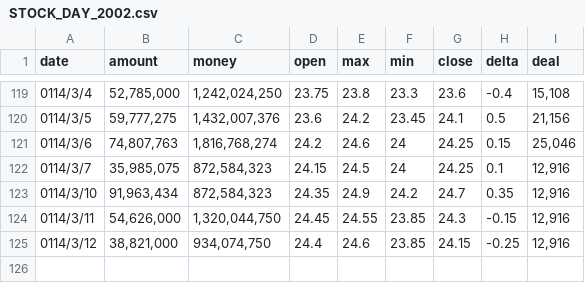
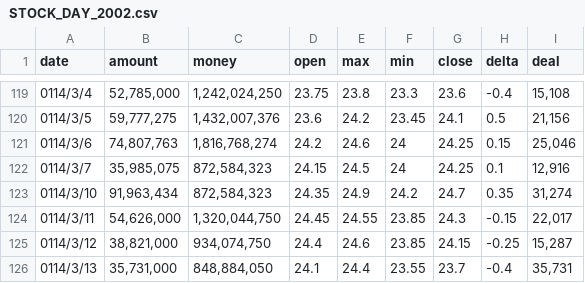
Before and after one commit to everpalm/TradePredictor, a CSV file: data/STOCK_DAY_2002.csv, drawn as a sheet; only a part is shown, gaps mark what is left out.

Commit message:
Feat: Add 3/13 trade data

```diff
--- a/data/STOCK_DAY_2002.csv
+++ b/data/STOCK_DAY_2002.csv
@@ -122,4 +122,5 @@ date,amount,money,open,max,min,close,delta,deal
 0114/3/7,"35,985,075","872,584,323",24.15,24.5,24,24.25,0.1,"12,916"
-0114/3/10,"91,963,434","872,584,323",24.35,24.9,24.2,24.7,0.35,"12,916"
-0114/3/11,"54,626,000","1,320,044,750",24.45,24.55,23.85,24.3,-0.15,"12,916"
-0114/3/12,"38,821,000","934,074,750",24.4,24.6,23.85,24.15,-0.25,"12,916"
+0114/3/10,"91,963,434","872,584,323",24.35,24.9,24.2,24.7,0.35,"31,274"
+0114/3/11,"54,626,000","1,320,044,750",24.45,24.55,23.85,24.3,-0.15,"22,017"
+0114/3/12,"38,821,000","934,074,750",24.4,24.6,23.85,24.15,-0.25,"15,287"
+0114/3/13,"35,731,000","848,884,050",24.1,24.4,23.55,23.7,-0.4,"35,731"
```
Also changed, not shown: data/STOCK_DAY_2308.csv, data/STOCK_DAY_2317.csv.
